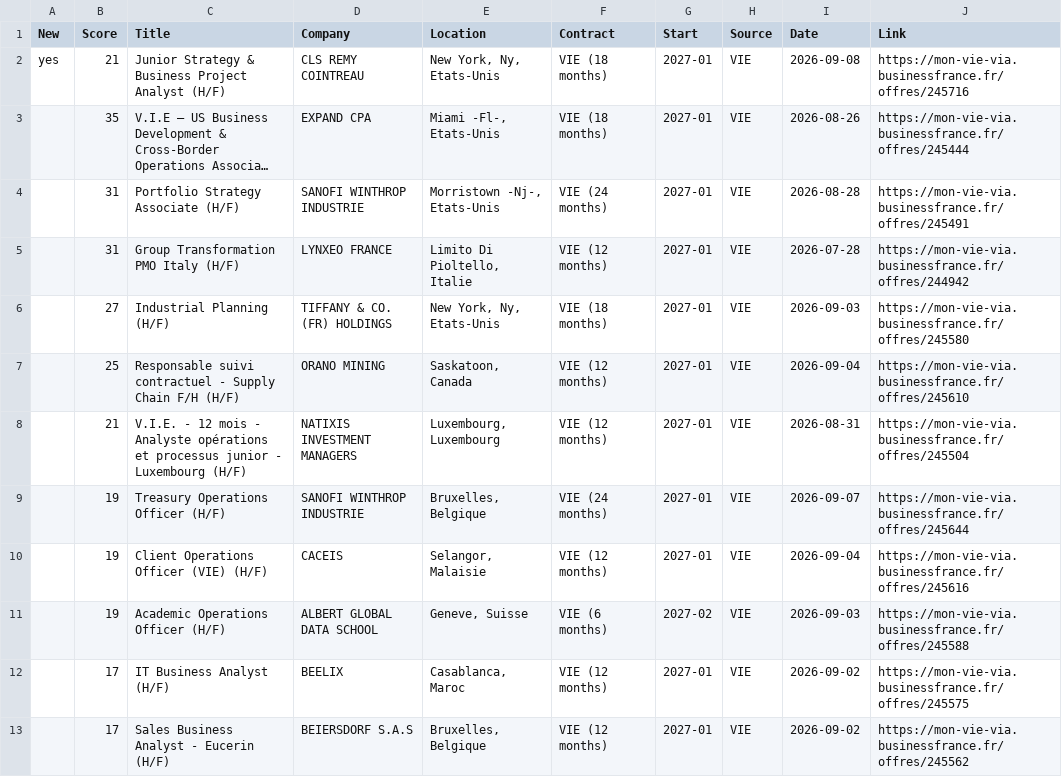
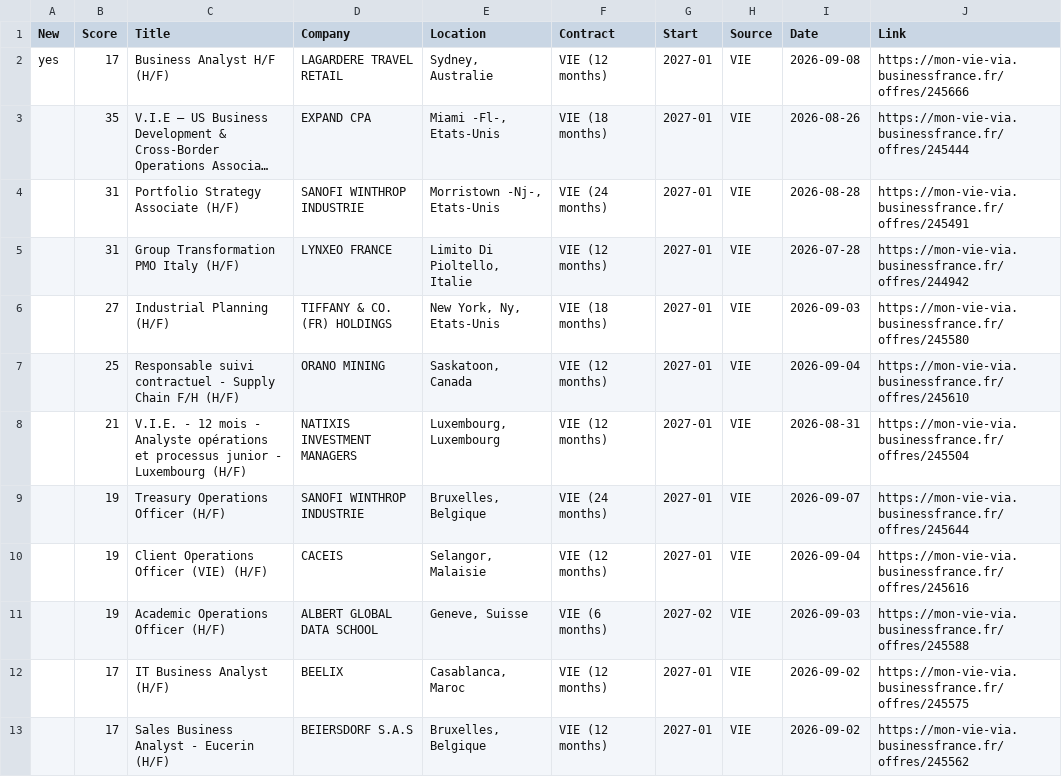
Before and after one commit to w3llan-blip/job-dashboard, a CSV file: docs/offers.csv, drawn as a sheet; long unchanged cells end in …; the diff names each change by its address in the sheet, - before the commit and + after, or states it on an @@ line.

```diff
--- a/docs/offers.csv
+++ b/docs/offers.csv
-B2 (Score): 21
+B2 (Score): 17
-C2 (Title): Junior Strategy & Business Project Analyst (H/F)
+C2 (Title): Business Analyst H/F (H/F)
-D2 (Company): CLS REMY COINTREAU
+D2 (Company): LAGARDERE TRAVEL RETAIL
-E2 (Location): New York, Ny, Etats-Unis
+E2 (Location): Sydney, Australie
-F2 (Contract): VIE (18 months)
+F2 (Contract): VIE (12 months)
-J2 (Link): https://mon-vie-via.businessfrance.fr/offres/245716
+J2 (Link): https://mon-vie-via.businessfrance.fr/offres/245666
```
Also changed, not shown: 3 other files.
